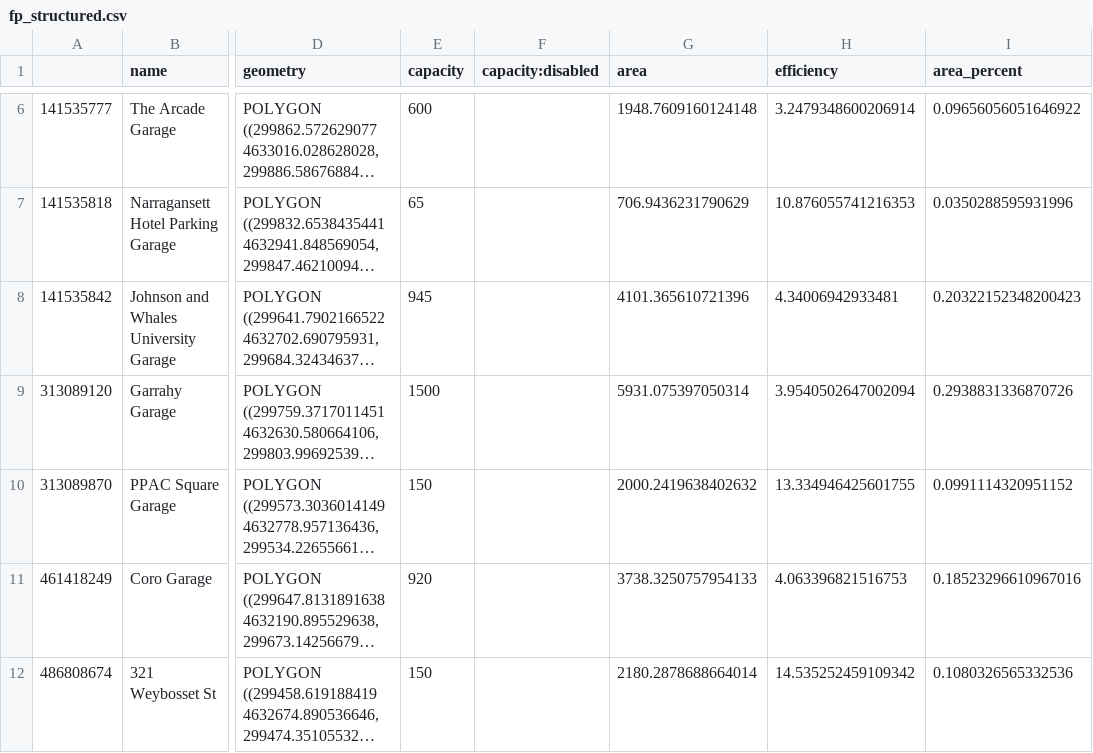
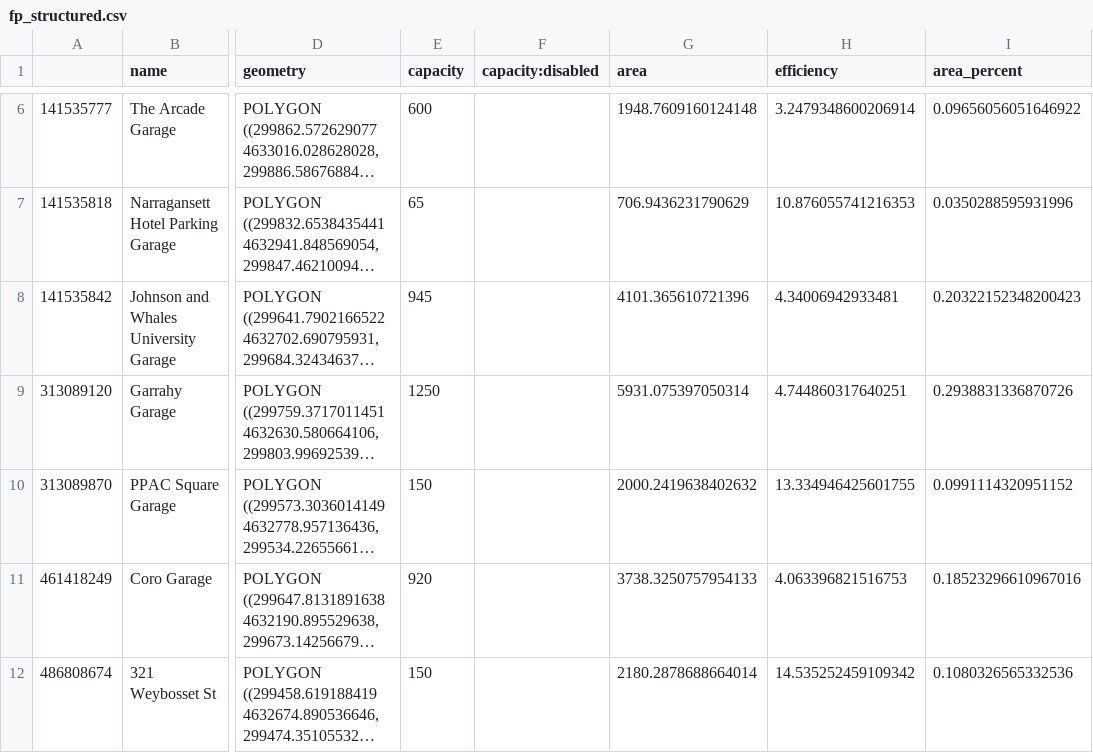
Before and after one commit to chris-sarli/parking-analysis, a CSV file: docs/files/fp_structured.csv, drawn as a sheet; only a part is shown, gaps mark what is left out; long unchanged cells end in …; the diff names each change by its address in the sheet, - before the commit and + after, or states it on an @@ line.

Commit message:
Regular Update
Updated with correct Garrahy Garage capacity

https://www.openstreetmap.org/changeset/81606119

```diff
--- a/docs/files/fp_structured.csv
+++ b/docs/files/fp_structured.csv
-E9 (capacity): 1500
+E9 (capacity): 1250
-H9 (efficiency): 3.9540502647002094
+H9 (efficiency): 4.744860317640251
```
Also changed, not shown: docs/files/stats.csv, docs/files/street_capacities.csv, 4 other files.
